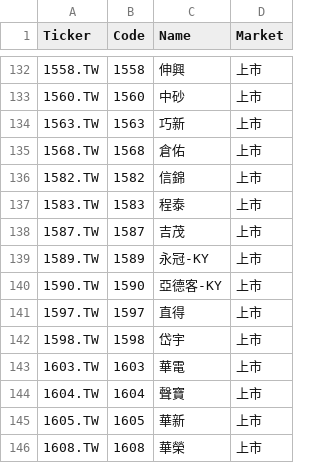
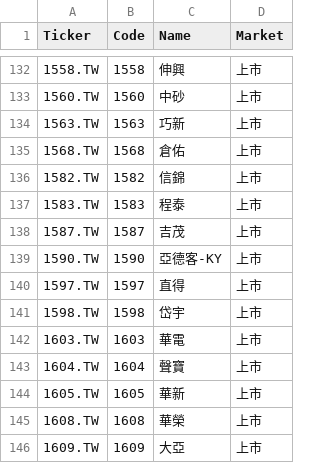
Before and after one commit to bdron0222-cpu/stock-radar, a CSV file: small_cap_list.csv, drawn as a sheet; only a part is shown, gaps mark what is left out; the shorter side is filled out with more unchanged rows.

```diff
--- a/small_cap_list.csv
+++ b/small_cap_list.csv
@@ -138,3 +138,2 @@
 1587.TW,1587,吉茂,上市
-1589.TW,1589,永冠-KY,上市
 1590.TW,1590,亞德客-KY,上市
```
Also changed, not shown: 2 other files.
